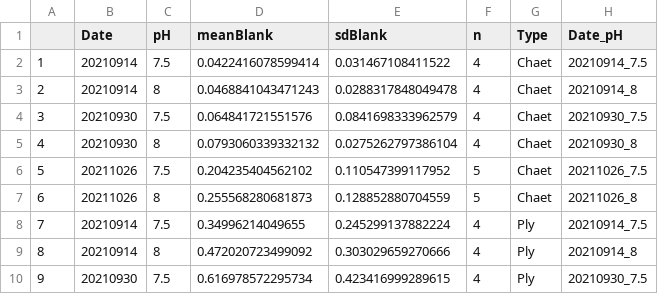
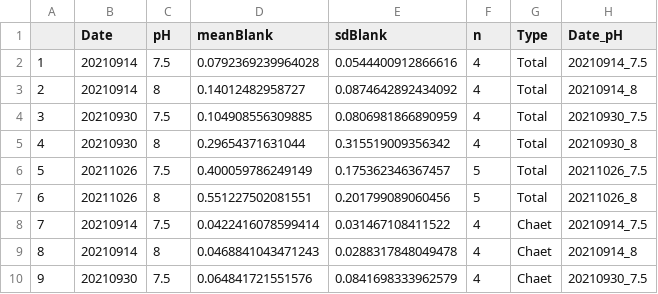
Before and after one commit to NEFSC-SVC-GitHub/EAD-ASEB-Airradians_OA_foodsupply, a CSV file: RAnalysis/Output/ClearanceRates/Blanks_Master.csv, drawn as a sheet; only a part is shown; the shorter side is filled out with more unchanged rows; addresses are those after the commit; the diff names each change by its address in the sheet, - before the commit and + after, or states it on an @@ line.

Commit message:
clearance rate high chl a cells update

```diff
--- a/RAnalysis/Output/ClearanceRates/Blanks_Master.csv
+++ b/RAnalysis/Output/ClearanceRates/Blanks_Master.csv
+row 2: 1 | 20210914 | 7.5 | 0.0792369239964028 | 0.0544400912866616 | 4 | Total | 20210914_7.5
+row 3: 2 | 20210914 | 8 | 0.14012482958727 | 0.0874642892434092 | 4 | Total | 20210914_8
+row 4: 3 | 20210930 | 7.5 | 0.104908556309885 | 0.0806981866890959 | 4 | Total | 20210930_7.5
+row 5: 4 | 20210930 | 8 | 0.29654371631044 | 0.315519009356342 | 4 | Total | 20210930_8
+row 6: 5 | 20211026 | 7.5 | 0.400059786249149 | 0.175362346367457 | 5 | Total | 20211026_7.5
+row 7: 6 | 20211026 | 8 | 0.551227502081551 | 0.201799089060456 | 5 | Total | 20211026_8
@@ column A renumbered from row 8 down @@
```
Also changed, not shown: 16 other files.
